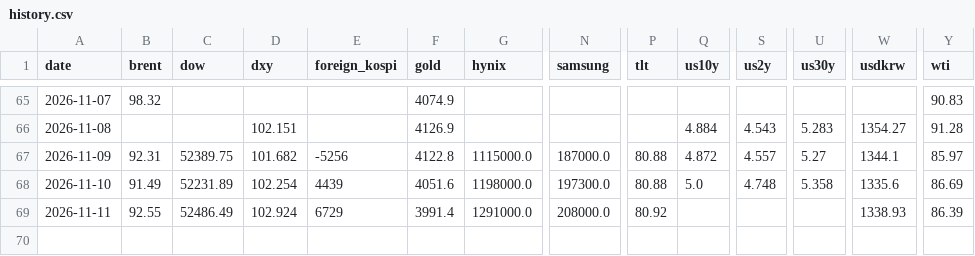
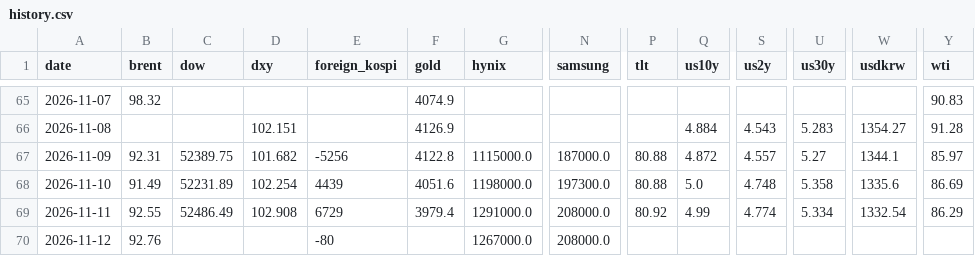
Before and after one commit to chkchp0702-spec/market-strategy-report, a CSV file: market/history.csv, drawn as a sheet; only a part is shown, gaps mark what is left out; rows hold the shown columns only; the diff names each change by its address in the sheet, - before the commit and + after, or states it on an @@ line.

```diff
--- a/market/history.csv
+++ b/market/history.csv
-D69 (dxy): 102.924
+D69 (dxy): 102.908
-F69 (gold): 3991.4
+F69 (gold): 3979.4
-Q69 (us10y): (empty)
+Q69 (us10y): 4.99
-S69 (us2y): (empty)
+S69 (us2y): 4.774
-U69 (us30y): (empty)
+U69 (us30y): 5.334
-W69 (usdkrw): 1338.93
+W69 (usdkrw): 1332.54
-Y69 (wti): 86.39
+Y69 (wti): 86.29
+row 70: 2026-11-12 | 92.76 |  |  | -80 |  | 1267000.0 | 208000.0
```
Also changed, not shown: 17 other files.
